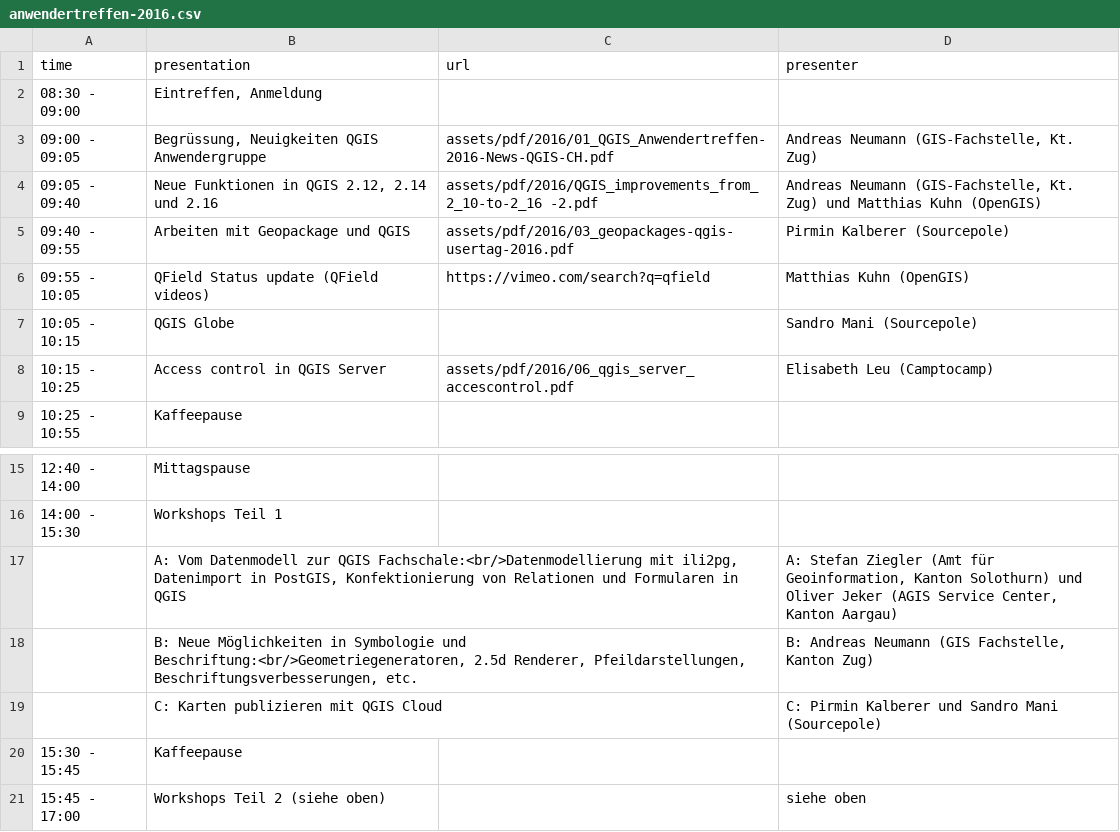
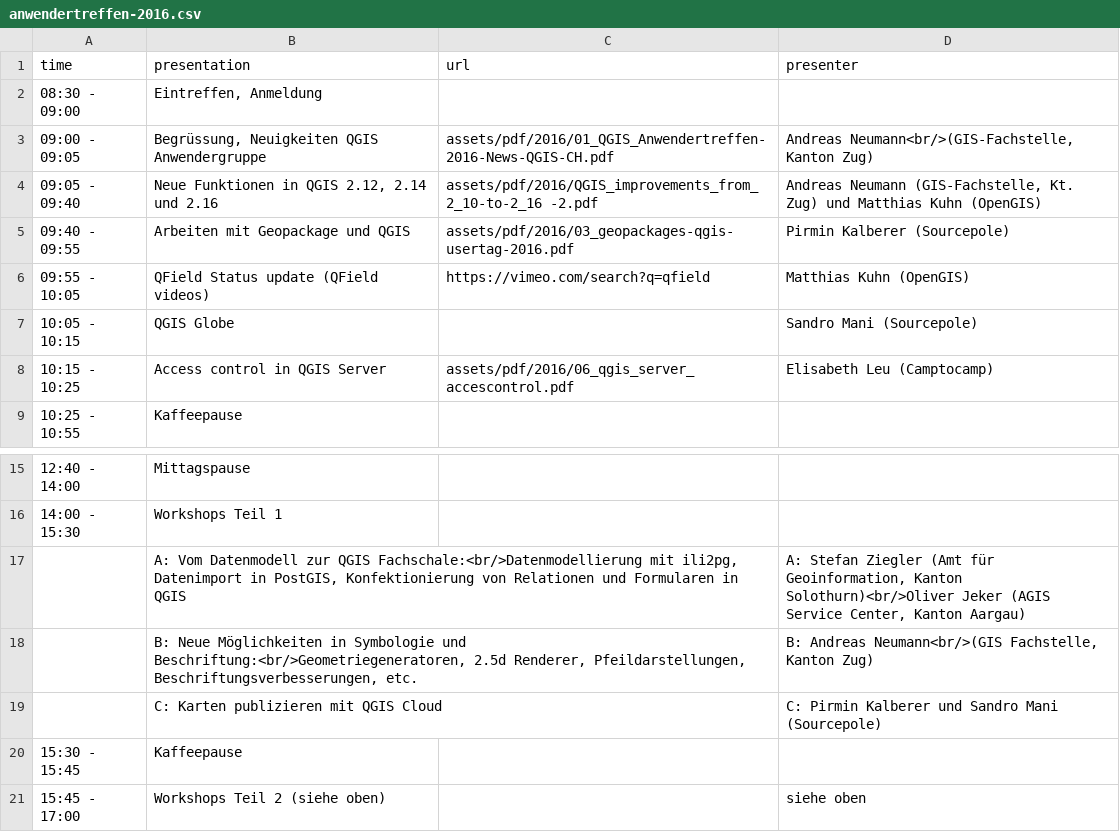
Before and after one commit to qgis-ch/qgis-ch-website, a CSV file: _data/anwendertreffen-2016.csv, drawn as a sheet; only a part is shown, gaps mark what is left out.

```diff
--- a/_data/anwendertreffen-2016.csv
+++ b/_data/anwendertreffen-2016.csv
@@ -2,3 +2,3 @@ time,presentation,url,presenter
 08:30 - 09:00,"Eintreffen, Anmeldung",,
-09:00 - 09:05,"Begrüssung, Neuigkeiten QGIS Anwendergruppe",assets/pdf/2016/01_QGIS_Anwendertreffen-2016-News-QGIS-CH.pdf,"Andreas Neumann (GIS-Fachstelle, Kt. Zug)"
+09:00 - 09:05,"Begrüssung, Neuigkeiten QGIS Anwendergruppe",assets/pdf/2016/01_QGIS_Anwendertreffen-2016-News-QGIS-CH.pdf,"Andreas Neumann<br/>(GIS-Fachstelle, Kanton Zug)"
 09:05 - 09:40,"Neue Funktionen in QGIS 2.12, 2.14 und 2.16",assets/pdf/2016/QGIS_improvements_from_2_10-to-2_16 -2.pdf,"Andreas Neumann (GIS-Fachstelle, Kt. Zug) und Matthias Kuhn (OpenGIS)"
@@ -16,4 +16,4 @@ time,presentation,url,presenter
 14:00 - 15:30,Workshops Teil 1,,
-,"A: Vom Datenmodell zur QGIS Fachschale:<br/>Datenmodellierung mit ili2pg, Datenimport in PostGIS, Konfektionierung von Relationen und Formularen in QGIS",,"A: Stefan Ziegler (Amt für Geoinformation, Kanton Solothurn) und Oliver Jeker (AGIS Service Center, Kanton Aargau)"
-,"B: Neue Möglichkeiten in Symbologie und Beschriftung:<br/>Geometriegeneratoren, 2.5d Renderer, Pfeildarstellungen, Beschriftungsverbesserungen, etc.",,"B: Andreas Neumann (GIS Fachstelle, Kanton Zug)"
+,"A: Vom Datenmodell zur QGIS Fachschale:<br/>Datenmodellierung mit ili2pg, Datenimport in PostGIS, Konfektionierung von Relationen und Formularen in QGIS",,"A: Stefan Ziegler (Amt für Geoinformation, Kanton Solothurn)<br/>Oliver Jeker (AGIS Service Center, Kanton Aargau)"
+,"B: Neue Möglichkeiten in Symbologie und Beschriftung:<br/>Geometriegeneratoren, 2.5d Renderer, Pfeildarstellungen, Beschriftungsverbesserungen, etc.",,"B: Andreas Neumann<br/>(GIS Fachstelle, Kanton Zug)"
 ,C: Karten publizieren mit QGIS Cloud,,C: Pirmin Kalberer und Sandro Mani (Sourcepole)
```
Also changed, not shown: _data/anwendertreffen-2014.csv, _data/anwendertreffen-2015.csv, 22 other files.
